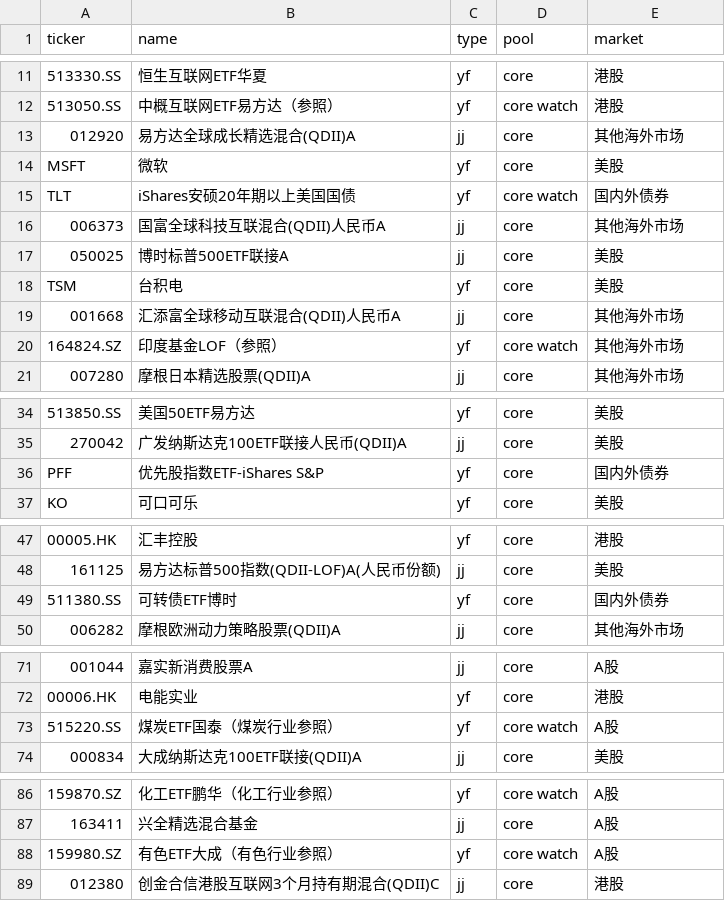
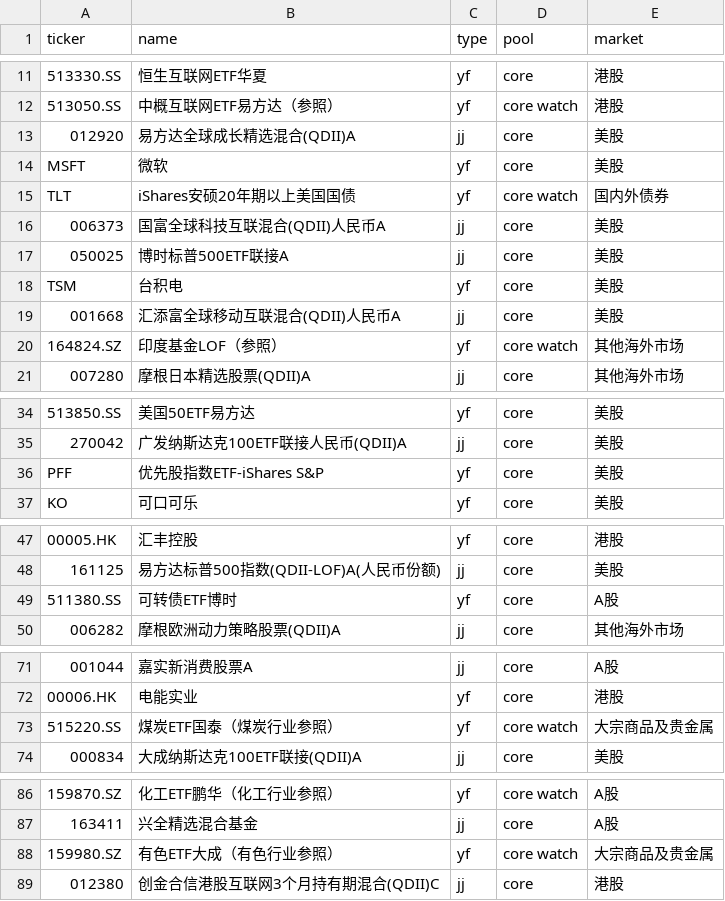
Before and after one commit to Johonzheng/mechanical-asset-monitor, a CSV file: portfolio.csv, drawn as a sheet; only a part is shown, gaps mark what is left out; the diff covers the shown part only; the diff names each change by its address in the sheet, - before the commit and + after, or states it on an @@ line.

Commit message:
Update portfolio.csv

```diff
--- a/portfolio.csv
+++ b/portfolio.csv
-E13 (market): 其他海外市场
+E13 (market): 美股
-E16 (market): 其他海外市场
+E16 (market): 美股
-E19 (market): 其他海外市场
+E19 (market): 美股
-E36 (market): 国内外债券
+E36 (market): 美股
-E49 (market): 国内外债券
+E49 (market): A股
-E73 (market): A股
+E73 (market): 大宗商品及贵金属
-E88 (market): A股
+E88 (market): 大宗商品及贵金属
```
Also changed, not shown: 1 edited cell elsewhere in this file.
